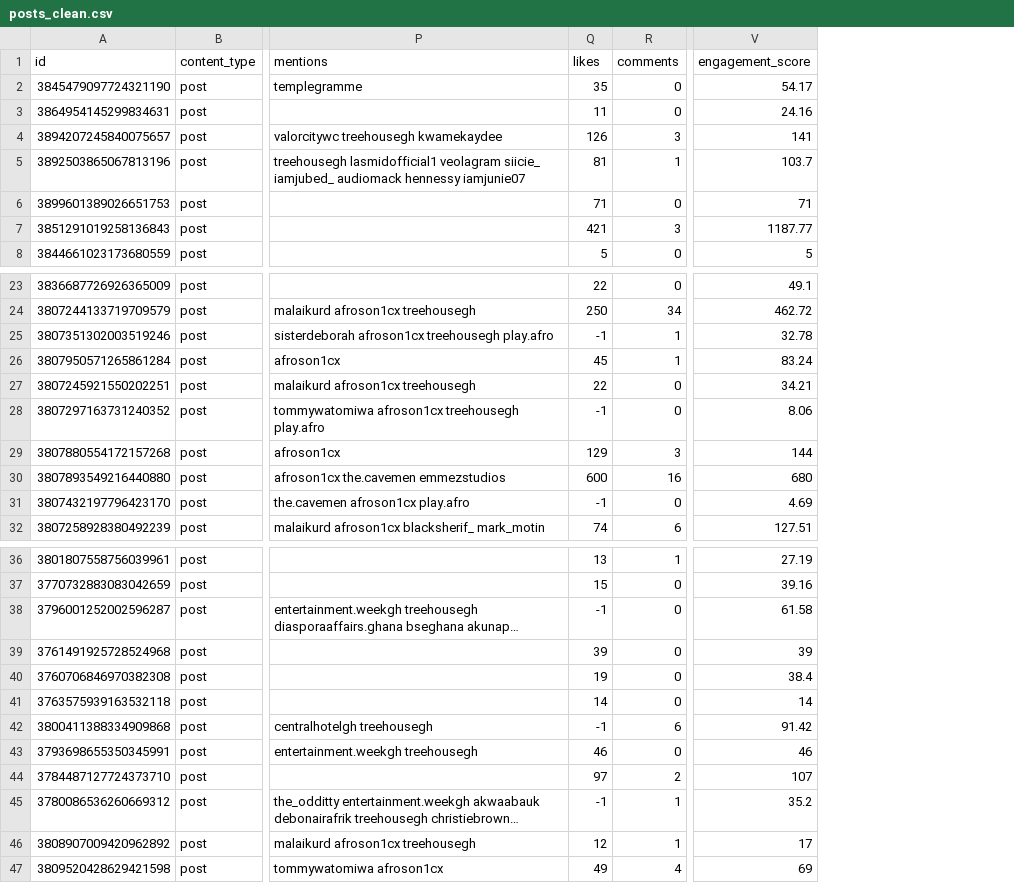
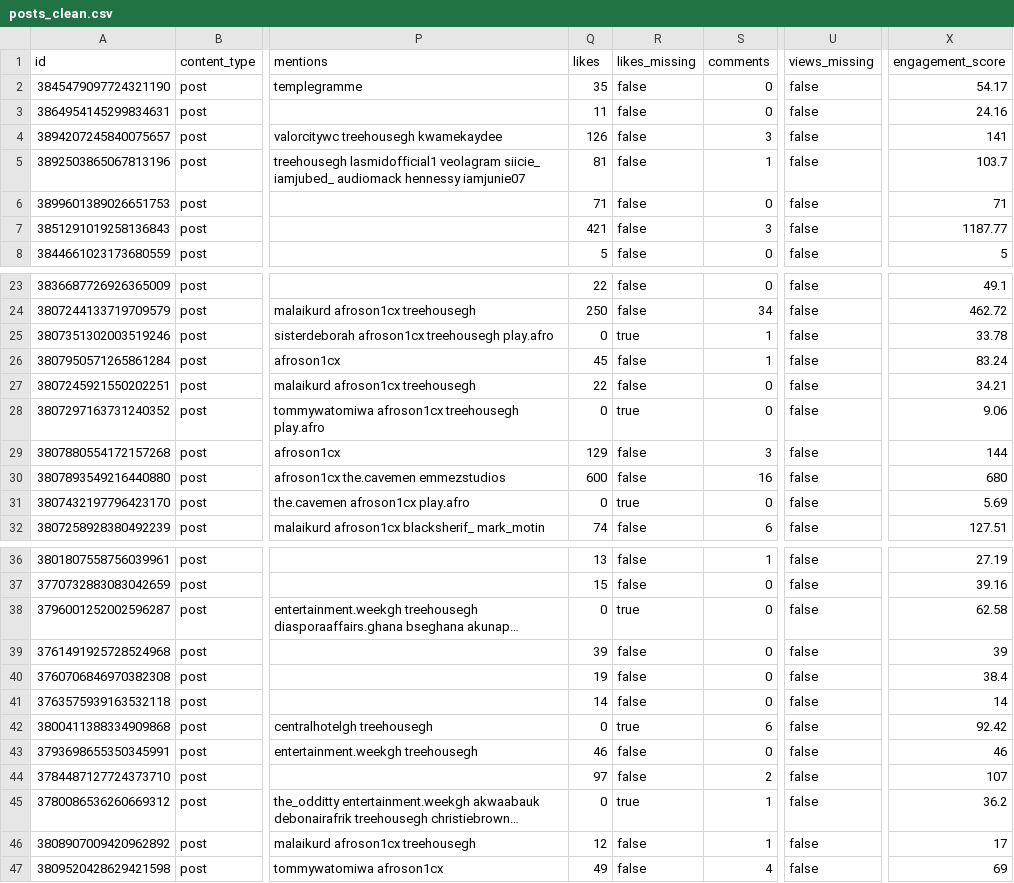
Before and after one commit to bernardashiley/treehouse-ghana-ig-insights, a CSV file: data/processed/posts_clean.csv, drawn as a sheet; only a part is shown, gaps mark what is left out; long unchanged cells end in …; addresses are those after the commit; the diff covers the shown part only; the diff names each change by its address in the sheet, - before the commit and + after, or states it on an @@ line.

```diff
--- a/data/processed/posts_clean.csv
+++ b/data/processed/posts_clean.csv
+column R (likes_missing), rows 2-8: all false; rows 23-32: false | false | true | false | false | true | false | false | true | false; rows 36-47: false | false | true | false | false | false | true | false | false | true | false | false
+column U (views_missing), rows 2-8: all false; rows 23-32: all false; rows 36-47: all false
-Q25 (likes): -1
+Q25 (likes): 0
-X25 (engagement_score): 32.78
+X25 (engagement_score): 33.78
-Q28 (likes): -1
+Q28 (likes): 0
-X28 (engagement_score): 8.06
+X28 (engagement_score): 9.06
-Q31 (likes): -1
+Q31 (likes): 0
-X31 (engagement_score): 4.69
+X31 (engagement_score): 5.69
-Q38 (likes): -1
+Q38 (likes): 0
-X38 (engagement_score): 61.58
+X38 (engagement_score): 62.58
-Q42 (likes): -1
+Q42 (likes): 0
-X42 (engagement_score): 91.42
+X42 (engagement_score): 92.42
-Q45 (likes): -1
+Q45 (likes): 0
-X45 (engagement_score): 35.2
+X45 (engagement_score): 36.2
```
Also changed, not shown: 10 edited cells elsewhere in this file, data/processed/adv_hypothesis_tests.csv, data/processed/adv_mc_pillar_mix.csv, 43 other files.
